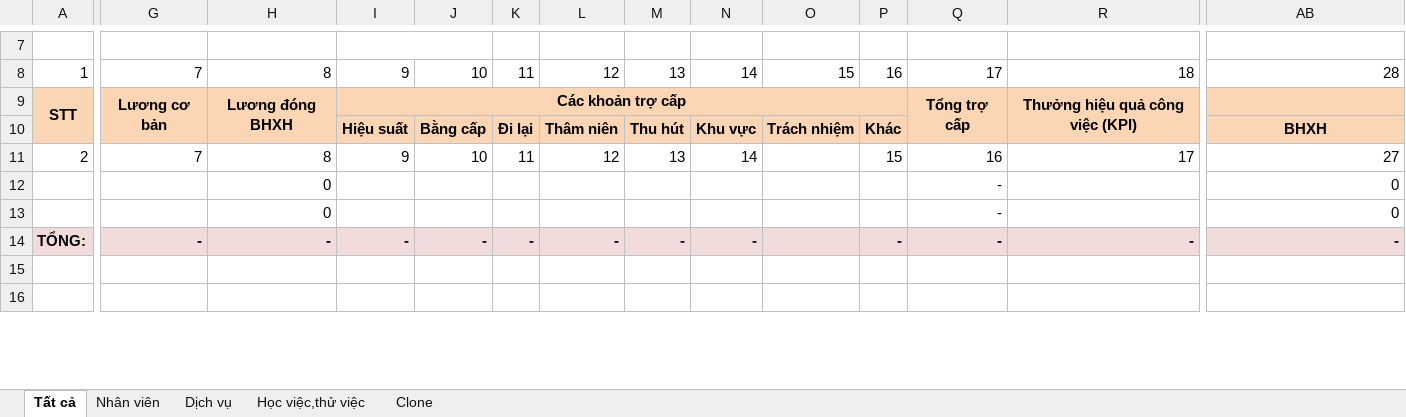
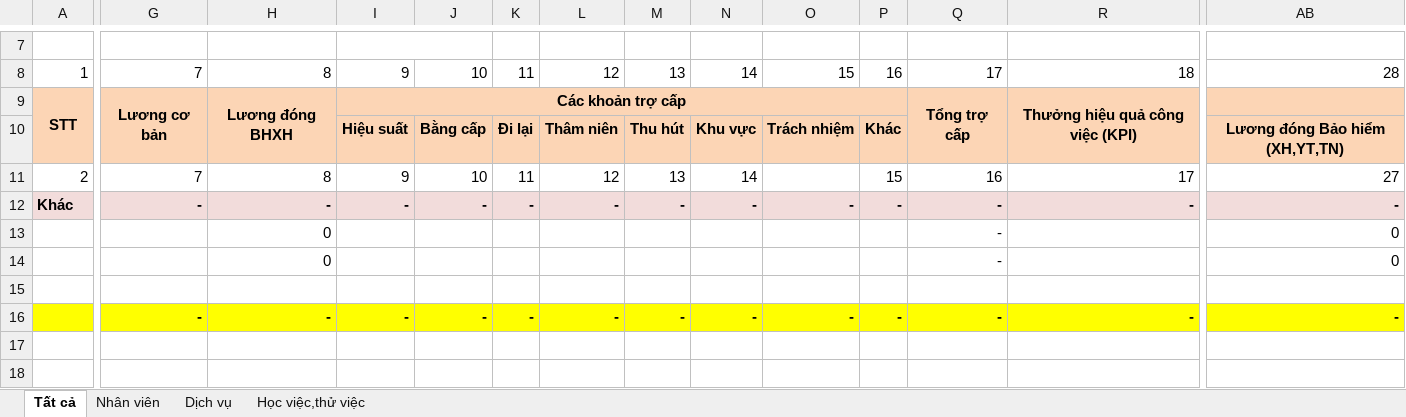
Before and after one commit to lytranuit/it_api, an Excel workbook: it_api/wwwroot/report/excel/Bảng lương.xlsx, sheet Tất cả, drawn as a sheet; only a part is shown, gaps mark what is left out; values as stored, in another font and other column widths than the file's, no borders; addresses are those after the commit; rows hold the shown columns only; the diff covers the shown part only; the diff names each change by its address in the sheet, - before the commit and + after, or states it on an @@ line.

```diff
--- a/it_api/wwwroot/report/excel/Bảng lương.xlsx (sheet Tất cả)
+++ b/it_api/wwwroot/report/excel/Bảng lương.xlsx (sheet Tất cả)
-sheet tab: Clone
-AB10: BHXH
+AB10: Lương đóng Bảo hiểm (XH,YT,TN)
+row 12: Khác | - | - | - | - | - | - | - | - | - | - | - | - | -
+row 15: (empty)
-A16: TỔNG:
+A16: (empty)
-A16:R16 fill: #F2DCDB
+A16:R16 fill: #FFFF00
-O16: (empty)
+O16: -
-AB16 fill: #F2DCDB
+AB16 fill: #FFFF00
```
Also changed, not shown: cell formats elsewhere in this sheet, sheet Dịch vụ, sheet Học việc,thử việc, sheet Nhân viên, formulas that keep their value, 17 other files.
